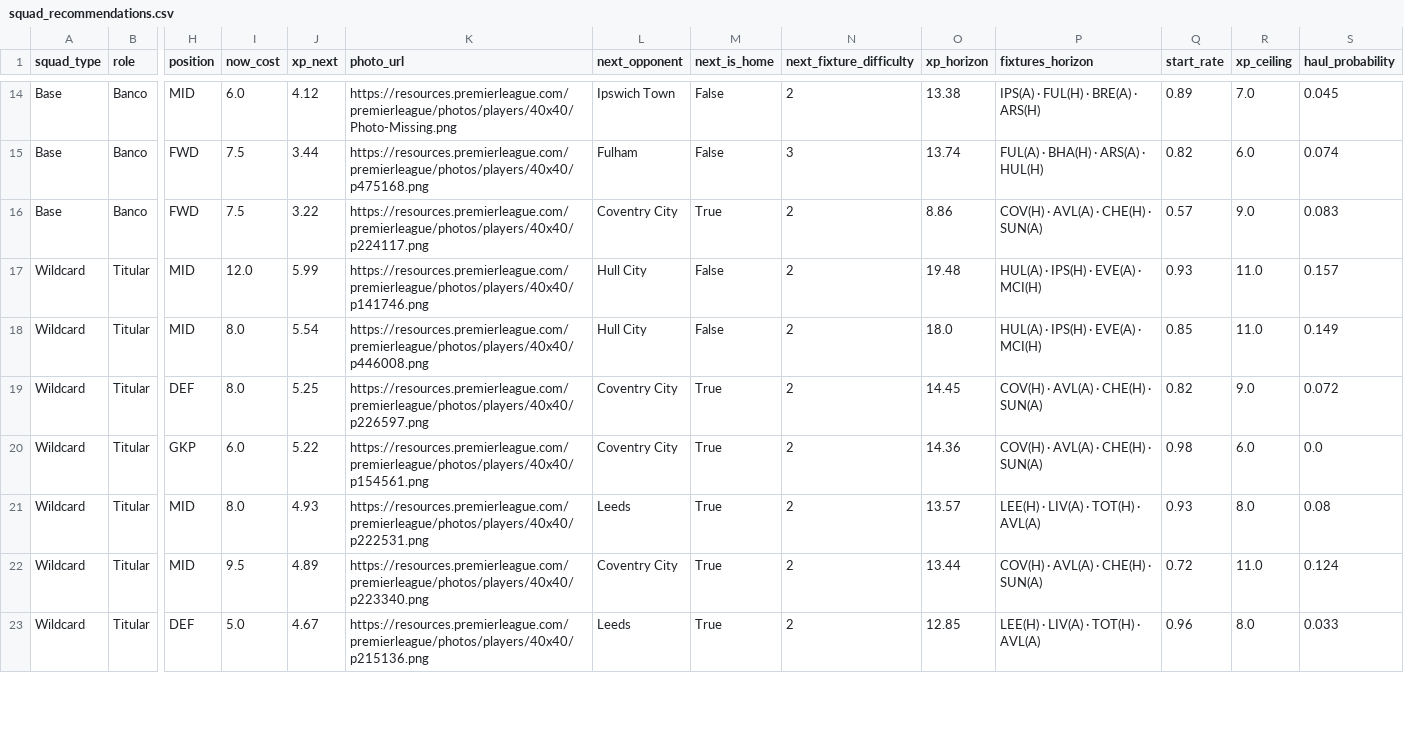
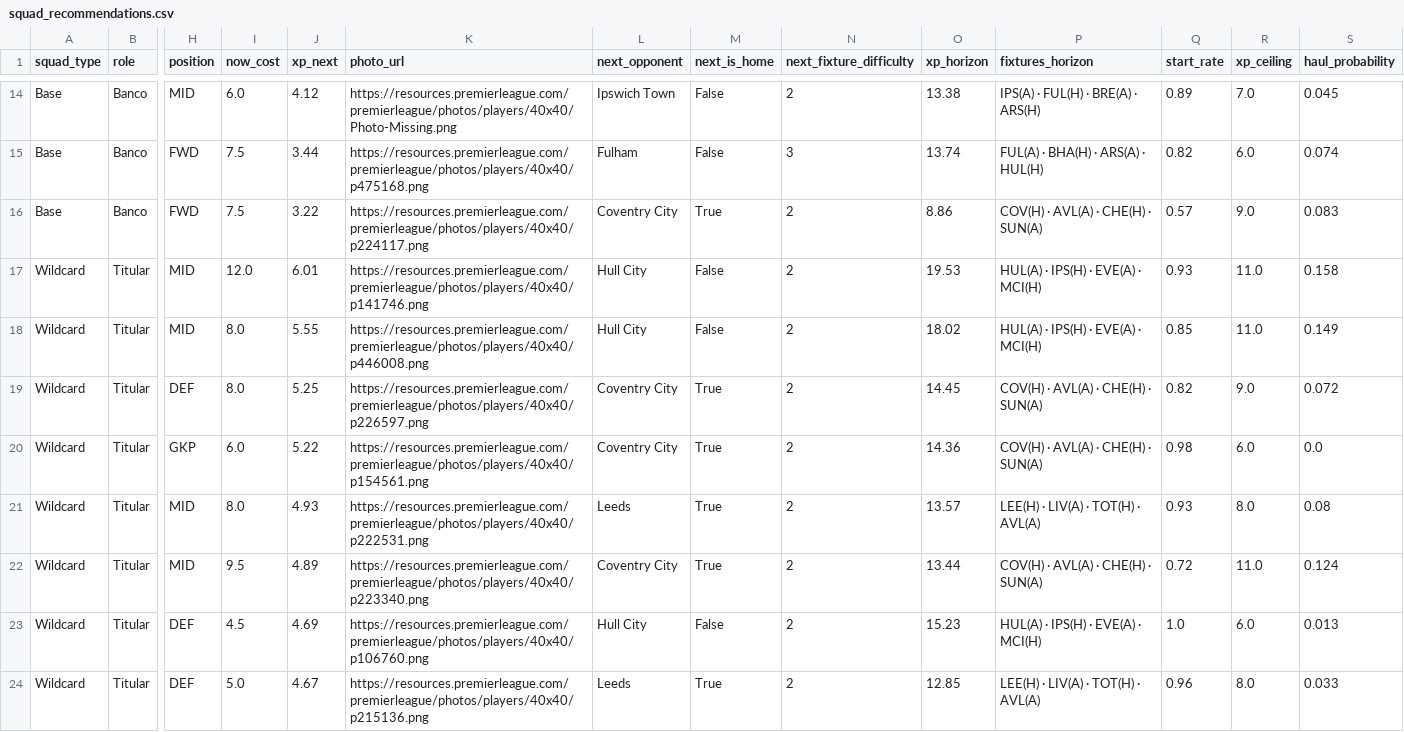
Before and after one commit to vinilop1114/gameweek-lab, a CSV file: data/processed/squad_recommendations.csv, drawn as a sheet; only a part is shown, gaps mark what is left out; rows hold the shown columns only; the diff covers the shown part only; the diff names each change by its address in the sheet, - before the commit and + after, or states it on an @@ line.

```diff
--- a/data/processed/squad_recommendations.csv
+++ b/data/processed/squad_recommendations.csv
-J17 (xp_next): 5.99
+J17 (xp_next): 6.01
-O17 (xp_horizon): 19.48
+O17 (xp_horizon): 19.53
-S17 (haul_probability): 0.157
+S17 (haul_probability): 0.158
-J18 (xp_next): 5.54
+J18 (xp_next): 5.55
-O18 (xp_horizon): 18.0
+O18 (xp_horizon): 18.02
+row 23: Wildcard | Titular | DEF | 4.5 | 4.69 | https://resources.premierleague.com/premierleague/photos/players/40x40/p106760.png | Hull City | False | 2 | 15.23 | HUL(A) · IPS(H) · EVE(A) · MCI(H) | 1.0 | 6.0 | 0.013
```
Also changed, not shown: 1 added row, 2 removed rows and 32 edited cells elsewhere in this file, data/processed/players.csv, data/processed/players_scored.csv, 1 other file.
